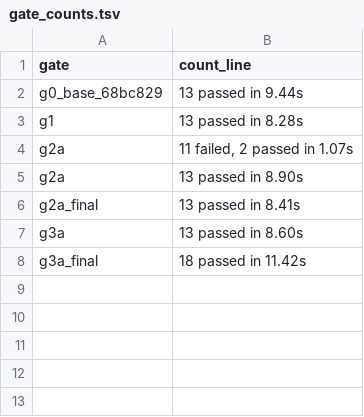
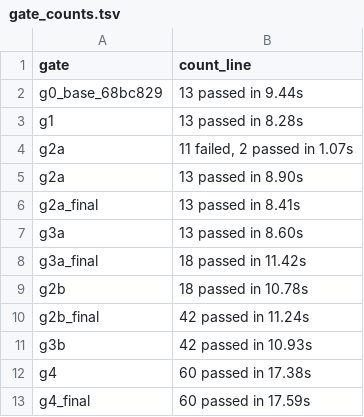
Before and after one commit to RFurze/MicroCell, a TSV file: docs/notes/micro_standalone_wp4_implementation_log_2026-11-11_files/gate_counts.tsv, drawn as a sheet; the diff names each change by its address in the sheet, - before the commit and + after, or states it on an @@ line.

```diff
--- a/docs/notes/micro_standalone_wp4_implementation_log_2026-11-11_files/gate_counts.tsv
+++ b/docs/notes/micro_standalone_wp4_implementation_log_2026-11-11_files/gate_counts.tsv
+row 9: g2b | 18 passed in 10.78s
+row 10: g2b_final | 42 passed in 11.24s
+row 11: g3b | 42 passed in 10.93s
+row 12: g4 | 60 passed in 17.38s
+row 13: g4_final | 60 passed in 17.59s
```
Also changed, not shown: docs/notes/micro_standalone_wp4_implementation_log_2026-11-11_files/commits.tsv, 45 other files.
